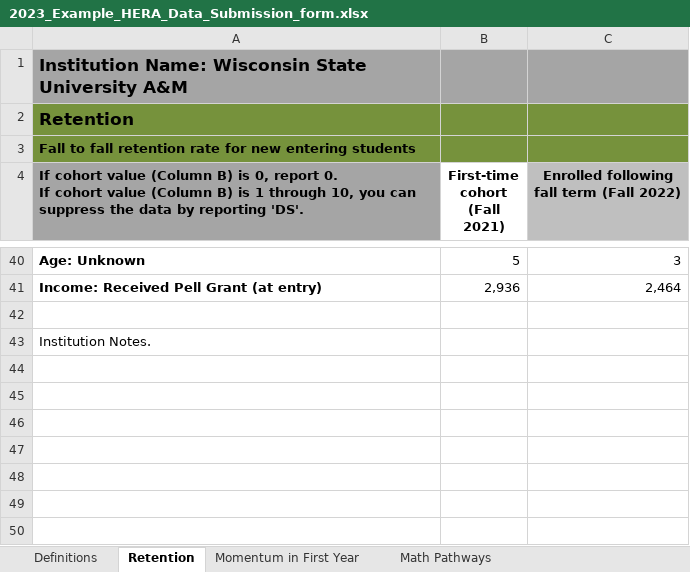
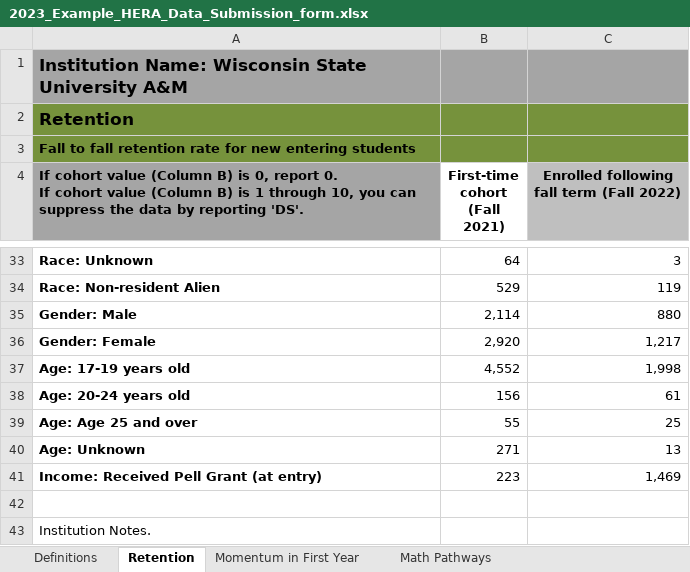
Before and after one commit to higherX4Racine/wihera, an Excel workbook: R/wihera/inst/extdata/2023_Example_HERA_Data_Submission_form.xlsx, sheet Retention, drawn as a sheet; only a part is shown, gaps mark what is left out; values as stored, in another font and other column widths than the file's, no borders; removed rows and columns are numbered as before the commit, all else as after; the diff covers the shown part only; the diff names each change by its address in the sheet, - before the commit and + after, or states it on an @@ line.

```diff
--- a/R/wihera/inst/extdata/2023_Example_HERA_Data_Submission_form.xlsx (sheet Retention)
+++ b/R/wihera/inst/extdata/2023_Example_HERA_Data_Submission_form.xlsx (sheet Retention)
-A33: Age: Unknown
+A33: Race: Unknown
-B33 (First-time cohort (Fall 2021)): 5
+B33 (First-time cohort (Fall 2021)): 64
-row 41: Income: Received Pell Grant (at entry) | 2,936 | 2,464
+row 34: Race: Non-resident Alien | 529 | 119
+row 35: Gender: Male | 2,114 | 880
+row 36: Gender: Female | 2,920 | 1,217
+row 37: Age: 17-19 years old | 4,552 | 1,998
+row 38: Age: 20-24 years old | 156 | 61
+row 39: Age: Age 25 and over | 55 | 25
+row 40: Age: Unknown | 271 | 13
+row 41: Income: Received Pell Grant (at entry) | 223 | 1,469
```
Also changed, not shown: 24 added rows, 31 removed rows and 1 edited cell elsewhere in this sheet, sheet Data Cleaning (DO NOT USE), sheet Graduates Time and Credits, sheet Momentum in First Year, sheet Graduation - Programs < 4 years, sheet Graduation - Bachelors degrees, sheet Math Pathways, formulas that keep their value, 8 other files.
